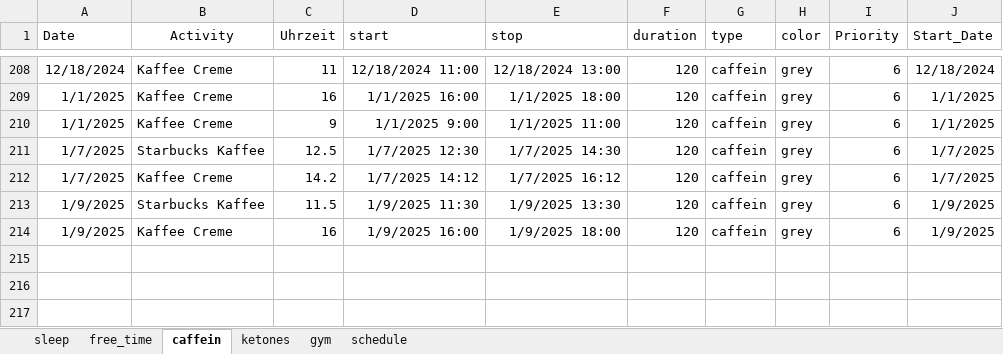
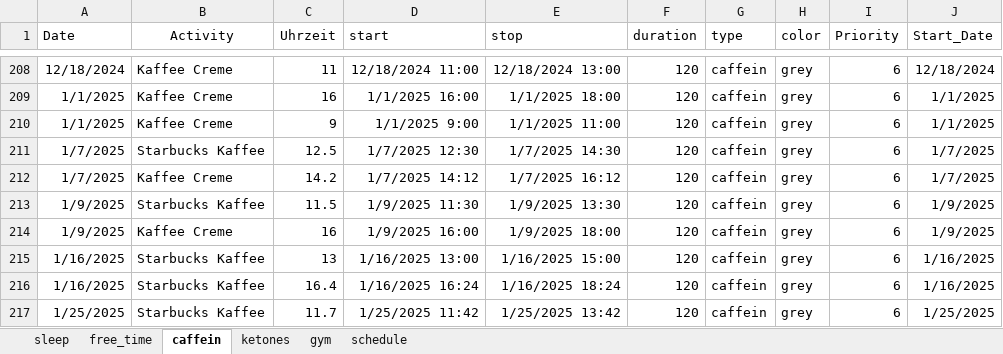
Before and after one commit to chris-kremer/dashapp, an Excel workbook: Data_10.04.24.xlsx, sheet caffein, drawn as a sheet; only a part is shown, gaps mark what is left out; values as stored, in another font and other column widths than the file's, no borders; the diff names each change by its address in the sheet, - before the commit and + after, or states it on an @@ line.

```diff
--- a/Data_10.04.24.xlsx (sheet caffein)
+++ b/Data_10.04.24.xlsx (sheet caffein)
+row 215: 1/16/2025 | Starbucks Kaffee | 13 | 1/16/2025 13:00 | 1/16/2025 15:00 | 120 | caffein | grey | 6 | 1/16/2025
+row 216: 1/16/2025 | Starbucks Kaffee | 16.4 | 1/16/2025 16:24 | 1/16/2025 18:24 | 120 | caffein | grey | 6 | 1/16/2025
+row 217: 1/25/2025 | Starbucks Kaffee | 11.7 | 1/25/2025 11:42 | 1/25/2025 13:42 | 120 | caffein | grey | 6 | 1/25/2025
```
Also changed, not shown: sheet schedule, sheet free_time, sheet sleep.
